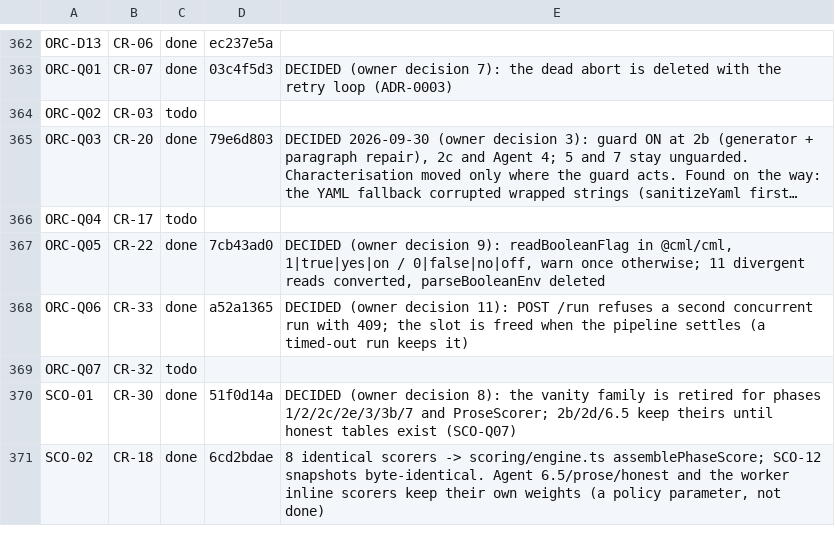
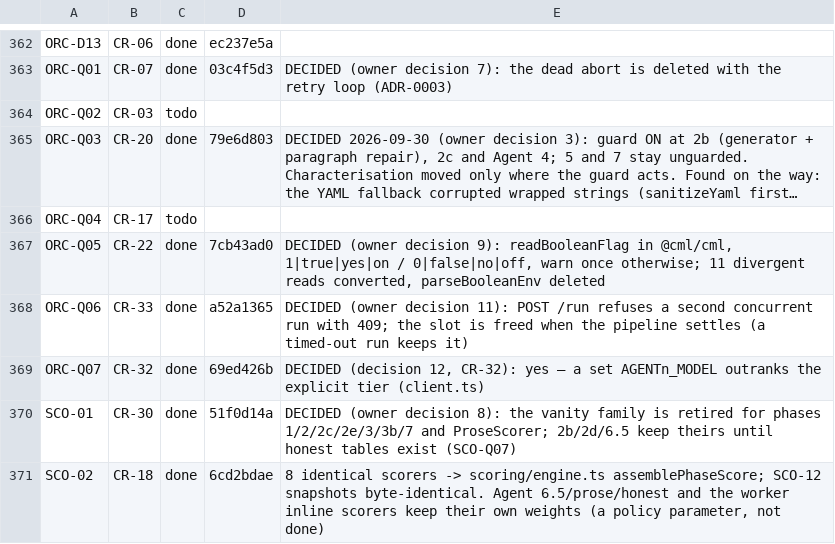
Before and after one commit to andylelli/cml_01, a TSV file: documentation/code-review/tools/ledger-state.tsv, drawn as a sheet; only a part is shown, gaps mark what is left out; long unchanged cells end in ….

```diff
--- a/documentation/code-review/tools/ledger-state.tsv
+++ b/documentation/code-review/tools/ledger-state.tsv
@@ -368,3 +368,3 @@ ORC-Q05	CR-22	done	7cb43ad0	DECIDED (owner decision 9): readBooleanFlag in @cml/
 ORC-Q06	CR-33	done	a52a1365	DECIDED (owner decision 11): POST /run refuses a second concurrent run with 409; the slot is freed when the pipeline settles (a timed-out run keeps it)
-ORC-Q07	CR-32	todo		
+ORC-Q07	CR-32	done	69ed426b	DECIDED (decision 12, CR-32): yes — a set AGENTn_MODEL outranks the explicit tier (client.ts)
 SCO-01	CR-30	done	51f0d14a	DECIDED (owner decision 8): the vanity family is retired for phases 1/2/2c/2e/3/3b/7 and ProseScorer; 2b/2d/6.5 keep theirs until honest tables exist (SCO-Q07)
```
Also changed, not shown: 2 other files.
